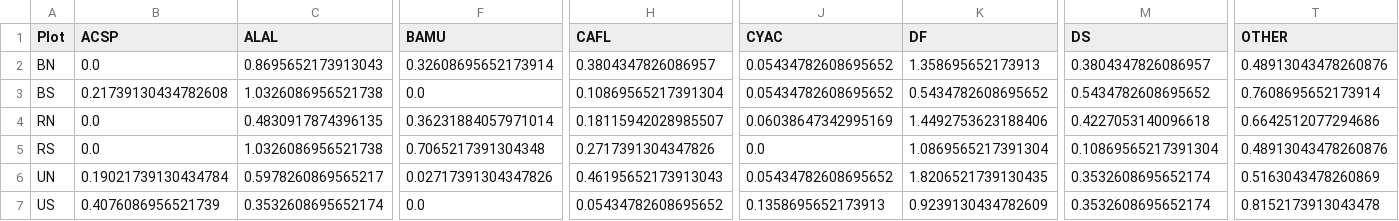
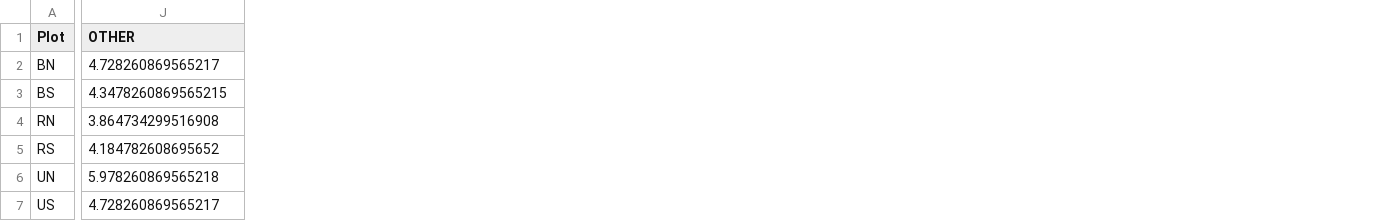
Before and after one commit to chilaust/StClaire, a CSV file: 2025_Jan_Cover_Data/PercentCoverData_Lytle_Cover_All/2020_CoverPercentage_ByPlot_Lytle_Cover_All.csv, drawn as a sheet; only a part is shown, gaps mark what is left out; removed rows and columns are numbered as before the commit, all else as after; the diff covers the shown part only; the diff names each change by its address in the sheet, - before the commit and + after, or states it on an @@ line.

```diff
--- a/2025_Jan_Cover_Data/PercentCoverData_Lytle_Cover_All/2020_CoverPercentage_ByPlot_Lytle_Cover_All.csv
+++ b/2025_Jan_Cover_Data/PercentCoverData_Lytle_Cover_All/2020_CoverPercentage_ByPlot_Lytle_Cover_All.csv
-column B (ACSP), rows 2-7: 0.0 | 0.21739130434782608 | 0.0 | 0.0 | 0.19021739130434784 | 0.4076086956521739
-column C (ALAL), rows 2-7: 0.8695652173913043 | 1.0326086956521738 | 0.4830917874396135 | 1.0326086956521738 | 0.5978260869565217 | 0.3532608695652174
-column F (BAMU), rows 2-7: 0.32608695652173914 | 0.0 | 0.36231884057971014 | 0.7065217391304348 | 0.02717391304347826 | 0.0
-column H (CAFL), rows 2-7: 0.3804347826086957 | 0.10869565217391304 | 0.18115942028985507 | 0.2717391304347826 | 0.46195652173913043 | 0.05434782608695652
-column J (CYAC), rows 2-7: 0.05434782608695652 | 0.05434782608695652 | 0.06038647342995169 | 0.0 | 0.05434782608695652 | 0.1358695652173913
-column K (DF), rows 2-7: 1.358695652173913 | 0.5434782608695652 | 1.4492753623188406 | 1.0869565217391304 | 1.8206521739130435 | 0.9239130434782609
-column M (DS), rows 2-7: 0.3804347826086957 | 0.5434782608695652 | 0.4227053140096618 | 0.10869565217391304 | 0.3532608695652174 | 0.3532608695652174
-J2 (OTHER): 0.48913043478260876
+J2 (OTHER): 4.728260869565217
-J3 (OTHER): 0.7608695652173914
+J3 (OTHER): 4.3478260869565215
-J4 (OTHER): 0.6642512077294686
+J4 (OTHER): 3.864734299516908
-J5 (OTHER): 0.48913043478260876
+J5 (OTHER): 4.184782608695652
-J6 (OTHER): 0.5163043478260869
+J6 (OTHER): 5.978260869565218
-J7 (OTHER): 0.8152173913043478
+J7 (OTHER): 4.728260869565217
```
Also changed, not shown: 6 removed columns elsewhere in this file, 2025_Jan_Cover_Data/PercentCoverData_Lytle_Cover_All/2017_CoverPercentage_ByPlot_Lytle_Cover_All.csv, 2025_Jan_Cover_Data/PercentCoverData_Lytle_Cover_All/2020_CoverPercentage_ByBlock_Lytle_Cover_All.csv, 47 other files.
